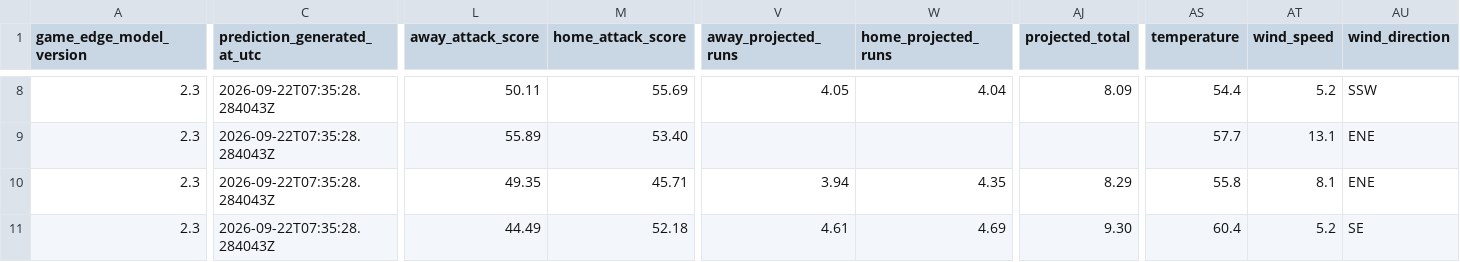
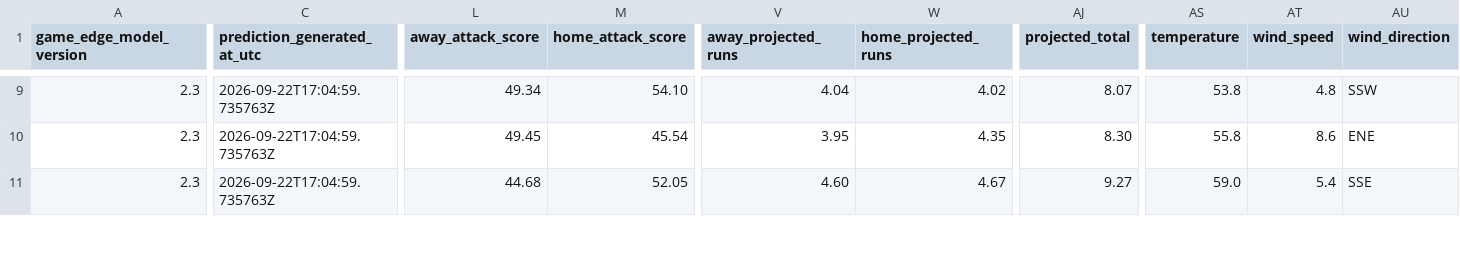
Before and after one commit to SSpeterson2b/launchpoint-hr, a CSV file: data/daily_game_predictions.csv, drawn as a sheet; only a part is shown, gaps mark what is left out; removed rows and columns are numbered as before the commit, all else as after; rows hold the shown columns only; the diff covers the shown part only; the diff names each change by its address in the sheet, - before the commit and + after, or states it on an @@ line.

Commit message:
Update public MLB Game Edge predictions

```diff
--- a/data/daily_game_predictions.csv
+++ b/data/daily_game_predictions.csv
-C9 (prediction_generated_at_utc): 2026-09-22T07:35:28.284043Z
+C9 (prediction_generated_at_utc): 2026-09-22T17:04:59.735763Z
-L9 (away_attack_score): 50.11
+L9 (away_attack_score): 49.34
-M9 (home_attack_score): 55.69
+M9 (home_attack_score): 54.10
-V9 (away_projected_runs): 4.05
+V9 (away_projected_runs): 4.04
-W9 (home_projected_runs): 4.04
+W9 (home_projected_runs): 4.02
-AJ9 (projected_total): 8.09
+AJ9 (projected_total): 8.07
-AS9 (temperature): 54.4
+AS9 (temperature): 53.8
-AT9 (wind_speed): 5.2
+AT9 (wind_speed): 4.8
-row 9: 2.3 | 2026-09-22T07:35:28.284043Z | 55.89 | 53.40 |  |  |  | 57.7 | 13.1 | ENE
-C10:C11 (prediction_generated_at_utc): 2026-09-22T07:35:28.284043Z
+C10:C11 (prediction_generated_at_utc): 2026-09-22T17:04:59.735763Z
-L10 (away_attack_score): 49.35
+L10 (away_attack_score): 49.45
-M10 (home_attack_score): 45.71
+M10 (home_attack_score): 45.54
-V10 (away_projected_runs): 3.94
+V10 (away_projected_runs): 3.95
-AJ10 (projected_total): 8.29
+AJ10 (projected_total): 8.30
-AT10 (wind_speed): 8.1
+AT10 (wind_speed): 8.6
-L11 (away_attack_score): 44.49
+L11 (away_attack_score): 44.68
-M11 (home_attack_score): 52.18
+M11 (home_attack_score): 52.05
-V11 (away_projected_runs): 4.61
+V11 (away_projected_runs): 4.60
-W11 (home_projected_runs): 4.69
+W11 (home_projected_runs): 4.67
-AJ11 (projected_total): 9.30
+AJ11 (projected_total): 9.27
-AS11 (temperature): 60.4
+AS11 (temperature): 59.0
-AT11 (wind_speed): 5.2
+AT11 (wind_speed): 5.4
-AU11 (wind_direction): SE
+AU11 (wind_direction): SSE
```
Also changed, not shown: 1 added row and 108 edited cells elsewhere in this file.
